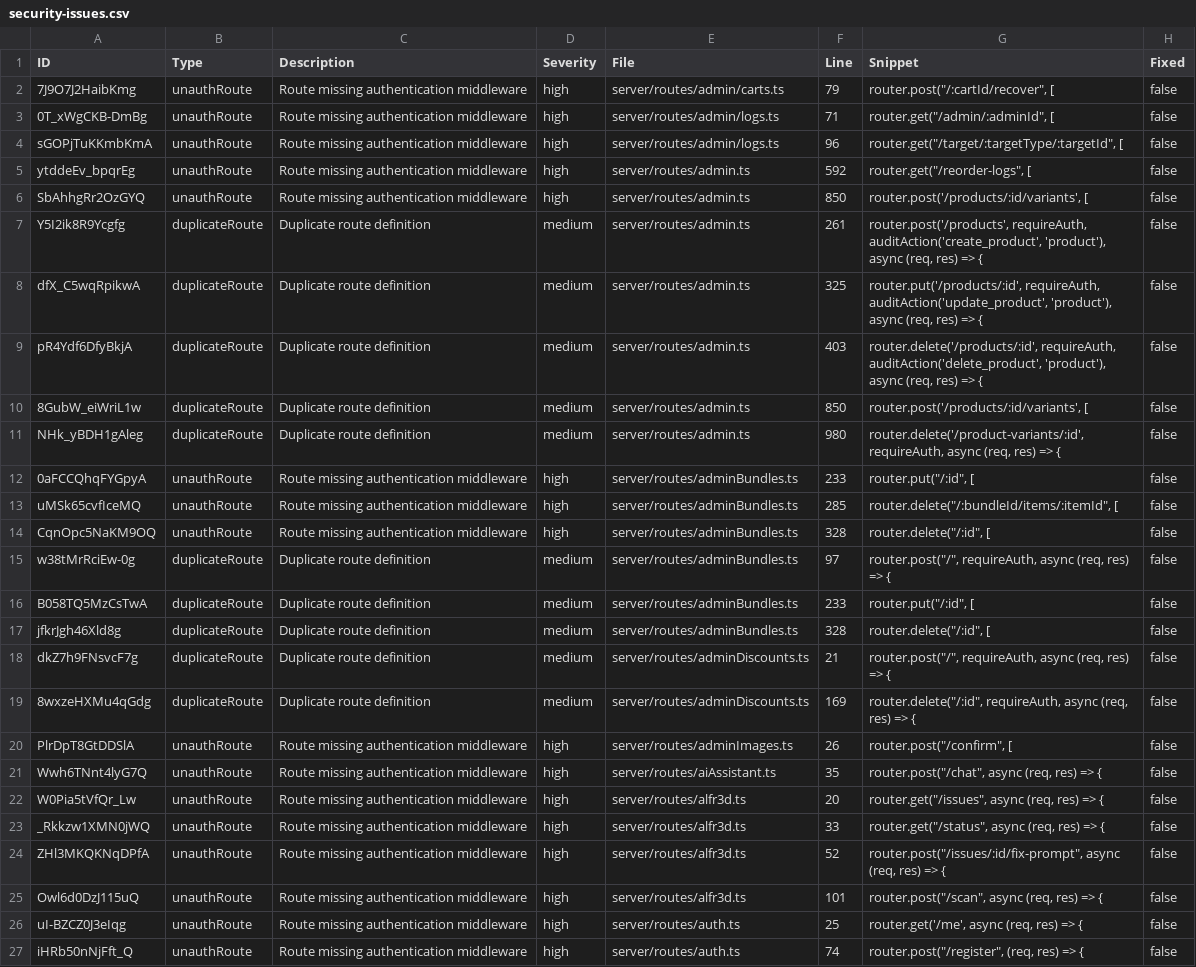
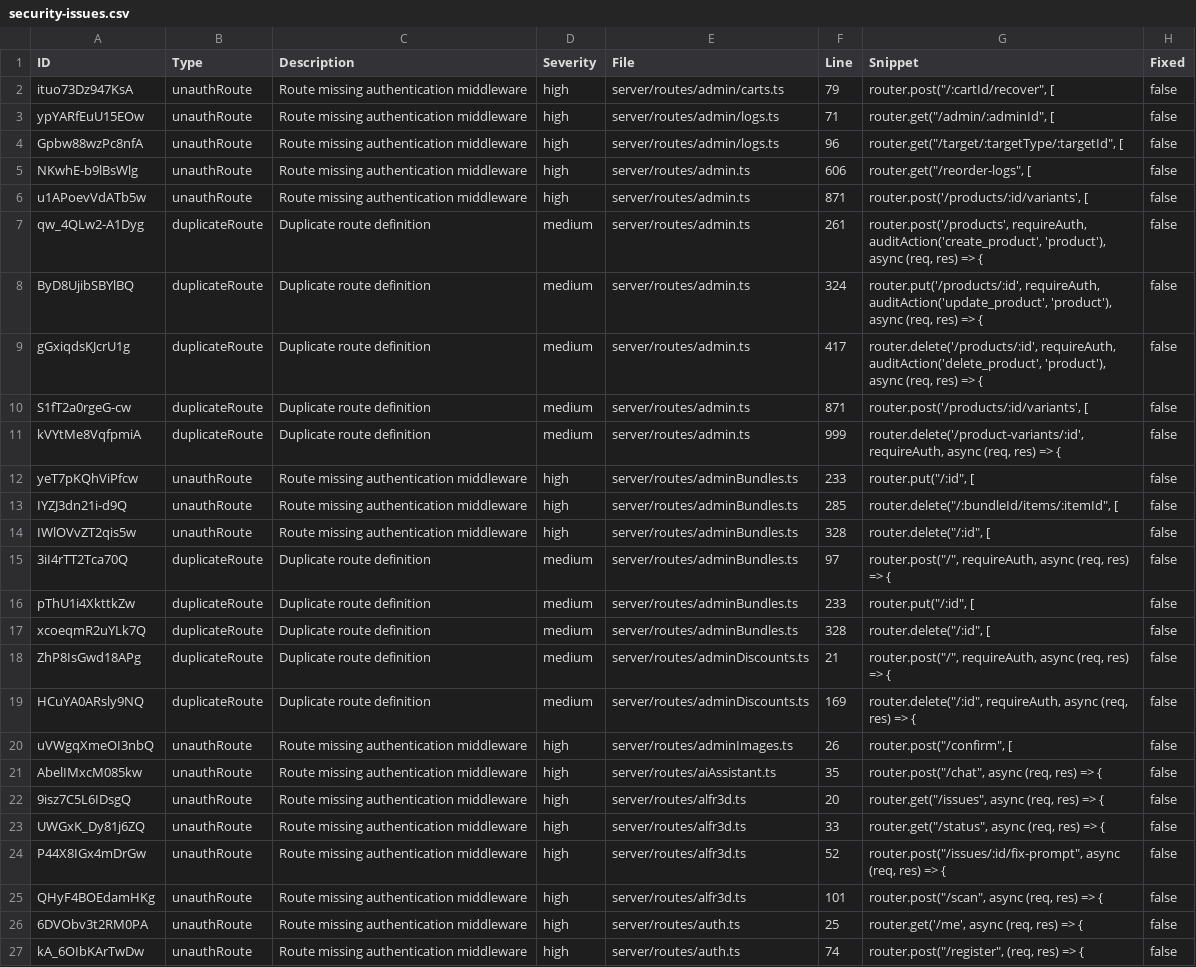
Before and after one commit to medusa2112/HealiosHealth, a CSV file: security-issues.csv, drawn as a sheet; only a part is shown; the diff covers the shown part only; the diff names each change by its address in the sheet, - before the commit and + after, or states it on an @@ line.

```diff
--- a/security-issues.csv
+++ b/security-issues.csv
-A2 (ID): 7J9O7J2HaibKmg
+A2 (ID): ituo73Dz947KsA
-A3 (ID): 0T_xWgCKB-DmBg
+A3 (ID): ypYARfEuU15EOw
-A4 (ID): sGOPjTuKKmbKmA
+A4 (ID): Gpbw88wzPc8nfA
-A5 (ID): ytddeEv_bpqrEg
+A5 (ID): NKwhE-b9lBsWlg
-F5 (Line): 592
+F5 (Line): 606
-A6 (ID): SbAhhgRr2OzGYQ
+A6 (ID): u1APoevVdATb5w
-F6 (Line): 850
+F6 (Line): 871
-A7 (ID): Y5I2ik8R9Ycgfg
+A7 (ID): qw_4QLw2-A1Dyg
-A8 (ID): dfX_C5wqRpikwA
+A8 (ID): ByD8UjibSBYlBQ
-F8 (Line): 325
+F8 (Line): 324
-A9 (ID): pR4Ydf6DfyBkjA
+A9 (ID): gGxiqdsKJcrU1g
-F9 (Line): 403
+F9 (Line): 417
-A10 (ID): 8GubW_eiWriL1w
+A10 (ID): S1fT2a0rgeG-cw
-F10 (Line): 850
+F10 (Line): 871
-A11 (ID): NHk_yBDH1gAleg
+A11 (ID): kVYtMe8VqfpmiA
-F11 (Line): 980
+F11 (Line): 999
-A12 (ID): 0aFCCQhqFYGpyA
+A12 (ID): yeT7pKQhViPfcw
-A13 (ID): uMSk65cvfIceMQ
+A13 (ID): IYZJ3dn21i-d9Q
-A14 (ID): CqnOpc5NaKM9OQ
+A14 (ID): IWlOVvZT2qis5w
-A15 (ID): w38tMrRciEw-0g
+A15 (ID): 3iI4rTT2Tca70Q
-A16 (ID): B058TQ5MzCsTwA
+A16 (ID): pThU1i4XkttkZw
-A17 (ID): jfkrJgh46Xld8g
+A17 (ID): xcoeqmR2uYLk7Q
-A18 (ID): dkZ7h9FNsvcF7g
+A18 (ID): ZhP8IsGwd18APg
-A19 (ID): 8wxzeHXMu4qGdg
+A19 (ID): HCuYA0ARsly9NQ
-A20 (ID): PlrDpT8GtDDSlA
+A20 (ID): uVWgqXmeOI3nbQ
-A21 (ID): Wwh6TNnt4lyG7Q
+A21 (ID): AbelIMxcM085kw
-A22 (ID): W0Pia5tVfQr_Lw
+A22 (ID): 9isz7C5L6IDsgQ
-A23 (ID): _Rkkzw1XMN0jWQ
+A23 (ID): UWGxK_Dy81j6ZQ
-A24 (ID): ZHl3MKQKNqDPfA
+A24 (ID): P44X8IGx4mDrGw
-A25 (ID): Owl6d0DzJ115uQ
+A25 (ID): QHyF4BOEdamHKg
-A26 (ID): uI-BZCZ0J3eIqg
+A26 (ID): 6DVObv3t2RM0PA
-A27 (ID): iHRb50nNjFft_Q
+A27 (ID): kA_6OIbKArTwDw
```
Also changed, not shown: 24 edited cells elsewhere in this file.
